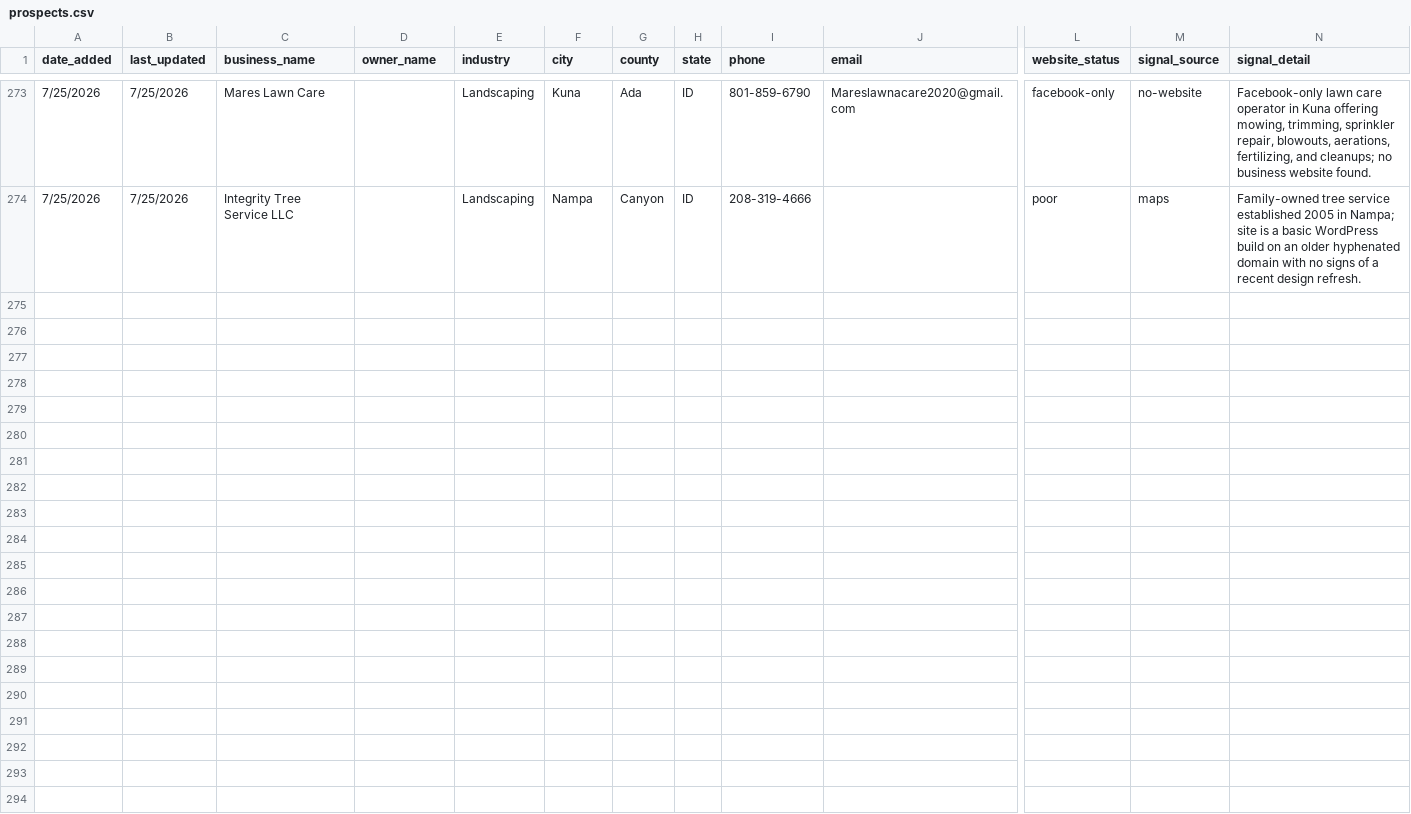
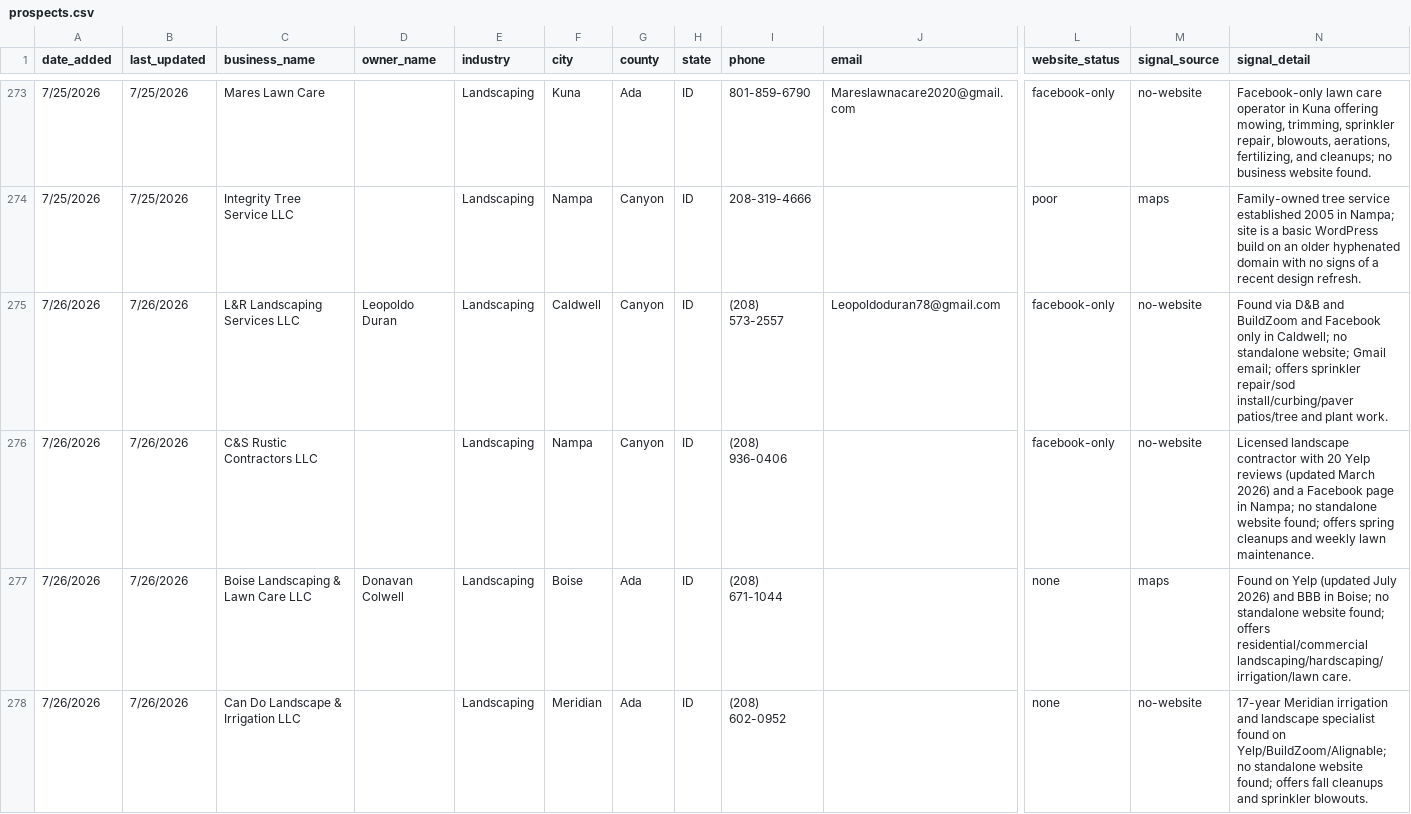
Before and after one commit to markscheiber0/scheiber-prospects, a CSV file: prospects.csv, drawn as a sheet; only a part is shown, gaps mark what is left out; rows hold the shown columns only; the diff names each change by its address in the sheet, - before the commit and + after, or states it on an @@ line.

```diff
--- a/prospects.csv
+++ b/prospects.csv
+row 275: 7/26/2026 | 7/26/2026 | L&R Landscaping Services LLC | Leopoldo Duran | Landscaping | Caldwell | Canyon | ID | (208) 573-2557 | Leopoldoduran78@gmail.com | facebook-only | no-website | Found via D&B and BuildZoom and Facebook only in Caldwell; no standalone website; Gmail email; offers sprinkler repair/sod install/curbing/paver patios/tree and plant work.
+row 276: 7/26/2026 | 7/26/2026 | C&S Rustic Contractors LLC |  | Landscaping | Nampa | Canyon | ID | (208) 936-0406 |  | facebook-only | no-website | Licensed landscape contractor with 20 Yelp reviews (updated March 2026) and a Facebook page in Nampa; no standalone website found; offers spring cleanups and weekly lawn maintenance.
+row 277: 7/26/2026 | 7/26/2026 | Boise Landscaping & Lawn Care LLC | Donavan Colwell | Landscaping | Boise | Ada | ID | (208) 671-1044 |  | none | maps | Found on Yelp (updated July 2026) and BBB in Boise; no standalone website found; offers residential/commercial landscaping/hardscaping/irrigation/lawn care.
+row 278: 7/26/2026 | 7/26/2026 | Can Do Landscape & Irrigation LLC |  | Landscaping | Meridian | Ada | ID | (208) 602-0952 |  | none | no-website | 17-year Meridian irrigation and landscape specialist found on Yelp/BuildZoom/Alignable; no standalone website found; offers fall cleanups and sprinkler blowouts.
```
